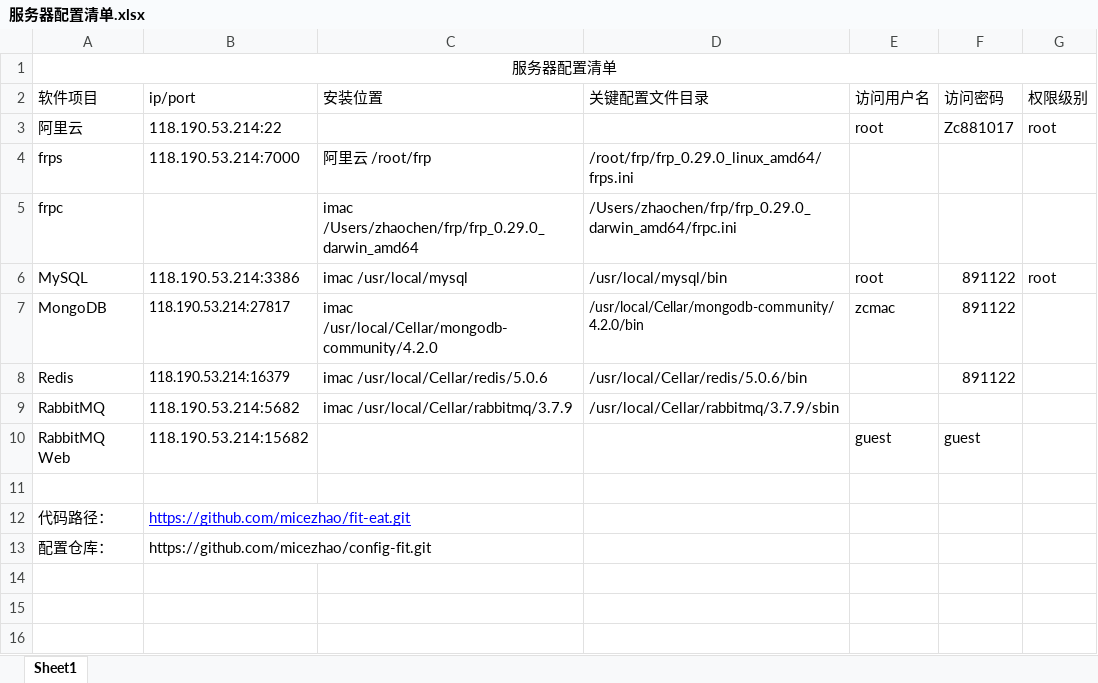
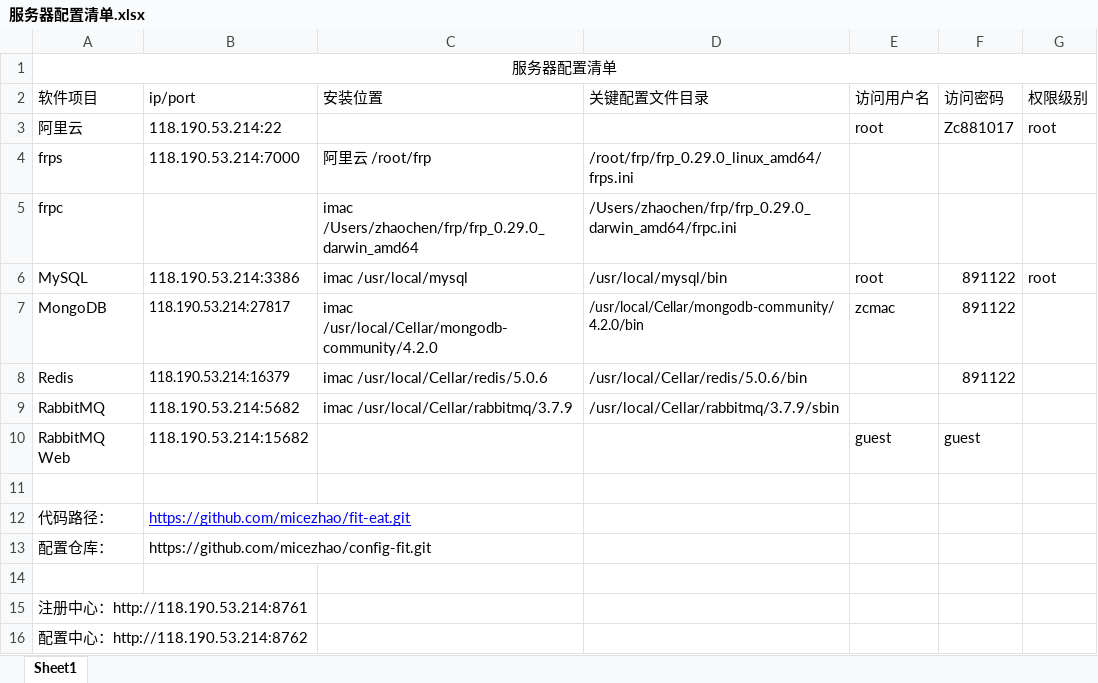
Before and after one commit to micezhao/fit-eat, an Excel workbook: document/服务器配置清单.xlsx, sheet Sheet1, drawn as a sheet; values as stored, in another font and other column widths than the file's, no borders; the diff names each change by its address in the sheet, - before the commit and + after, or states it on an @@ line.

```diff
--- a/document/服务器配置清单.xlsx (sheet Sheet1)
+++ b/document/服务器配置清单.xlsx (sheet Sheet1)
+row 14: (empty)
+row 15: 注册中心：http://118.190.53.214:8761
+row 16: 配置中心：http://118.190.53.214:8762
```
Also changed, not shown: 1 other file.
